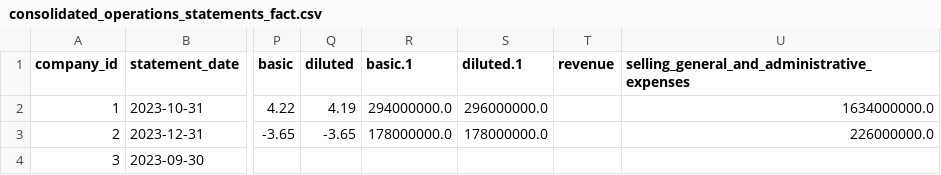
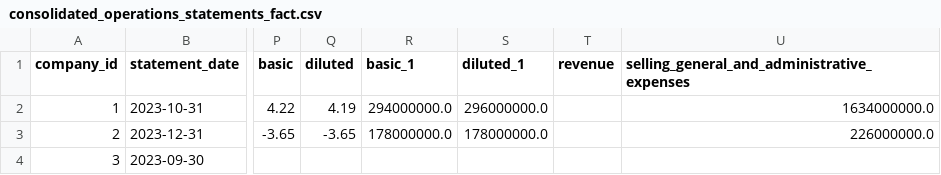
Before and after one commit to teofiloxyz/public-firms-financials, a CSV file: data/consolidated_operations_statements_fact.csv, drawn as a sheet; only a part is shown, gaps mark what is left out; the diff names each change by its address in the sheet, - before the commit and + after, or states it on an @@ line.

Commit message:
rename csv cols

```diff
--- a/data/consolidated_operations_statements_fact.csv
+++ b/data/consolidated_operations_statements_fact.csv
-R1: basic.1
+R1: basic_1
-S1: diluted.1
+S1: diluted_1
```
